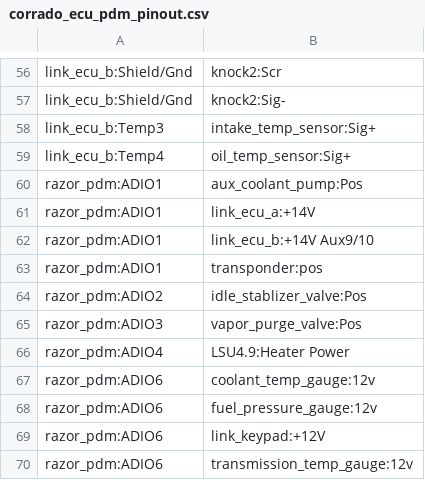
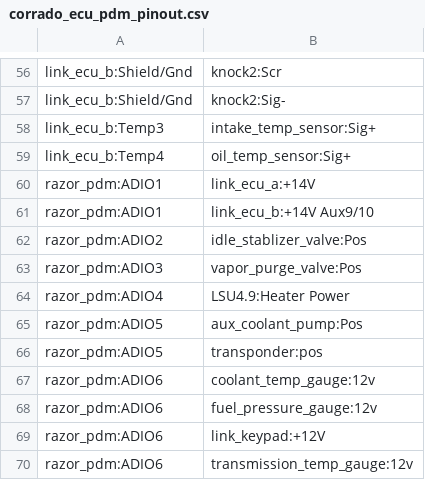
Before and after one commit to djhedges/corrado_wiring, a CSV file: corrado_ecu_pdm_pinout.csv, drawn as a sheet; only a part is shown, gaps mark what is left out.

Commit message:
Move the aux & transponder to ADIO5 so that ECU has ADIO1 to itself

```diff
--- a/corrado_ecu_pdm_pinout.csv
+++ b/corrado_ecu_pdm_pinout.csv
@@ -59,6 +59,4 @@ link_ecu_b:Temp3,intake_temp_sensor:Sig+
 link_ecu_b:Temp4,oil_temp_sensor:Sig+
-razor_pdm:ADIO1,aux_coolant_pump:Pos
 razor_pdm:ADIO1,link_ecu_a:+14V
 razor_pdm:ADIO1,link_ecu_b:+14V Aux9/10
-razor_pdm:ADIO1,transponder:pos
 razor_pdm:ADIO2,idle_stablizer_valve:Pos
@@ -66,2 +64,4 @@ razor_pdm:ADIO3,vapor_purge_valve:Pos
 razor_pdm:ADIO4,LSU4.9:Heater Power
+razor_pdm:ADIO5,aux_coolant_pump:Pos
+razor_pdm:ADIO5,transponder:pos
 razor_pdm:ADIO6,coolant_temp_gauge:12v
```
Also changed, not shown: 7 other files.
